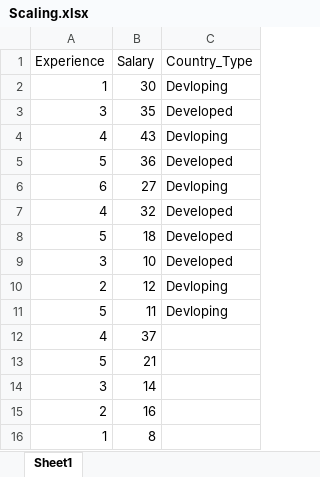
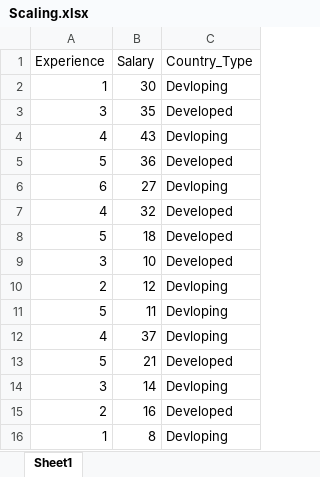
Before and after one commit to atulpatelDS/Data_Files, an Excel workbook: Feature_Engineering/Scaling.xlsx, sheet Sheet1, drawn as a sheet; values as stored, in another font and other column widths than the file's, no borders; the diff names each change by its address in the sheet, - before the commit and + after, or states it on an @@ line.

Commit message:
Update Scaling.xlsx

```diff
--- a/Feature_Engineering/Scaling.xlsx (sheet Sheet1)
+++ b/Feature_Engineering/Scaling.xlsx (sheet Sheet1)
-C12 (Country_Type): (empty)
+C12 (Country_Type): Devloping
-C13 (Country_Type): (empty)
+C13 (Country_Type): Developed
-C14 (Country_Type): (empty)
+C14 (Country_Type): Devloping
-C15 (Country_Type): (empty)
+C15 (Country_Type): Developed
-C16 (Country_Type): (empty)
+C16 (Country_Type): Devloping
```
